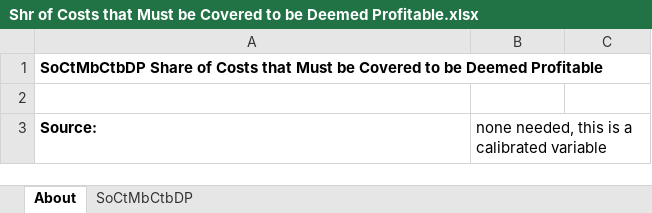
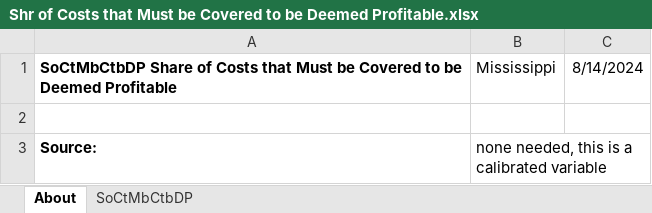
Before and after one commit to EnergyInnovation/eps-mississippi, an Excel workbook: InputData/elec/SoCtMbCtBDP/Shr of Costs that Must be Covered to be Deemed Profitable.xlsx, sheet About, drawn as a sheet; values as stored, in another font and other column widths than the file's, no borders; the diff names each change by its address in the sheet, - before the commit and + after, or states it on an @@ line.

```diff
--- a/InputData/elec/SoCtMbCtBDP/Shr of Costs that Must be Covered to be Deemed Profitable.xlsx (sheet About)
+++ b/InputData/elec/SoCtMbCtBDP/Shr of Costs that Must be Covered to be Deemed Profitable.xlsx (sheet About)
-B1: (empty)
+B1: Mississippi
-C1: (empty)
+C1: 8/14/2024
```
Also changed, not shown: sheet SoCtMbCtbDP, InputData/elec/CSC/Capacity Supply Curve.xlsx, InputData/elec/RQSD/RPS Qualifying Source Definitions.xlsx, 16 other files.
